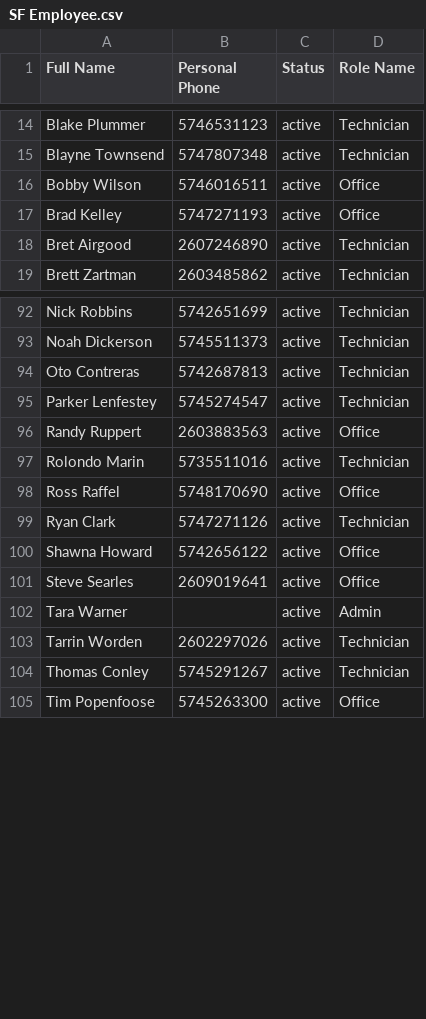
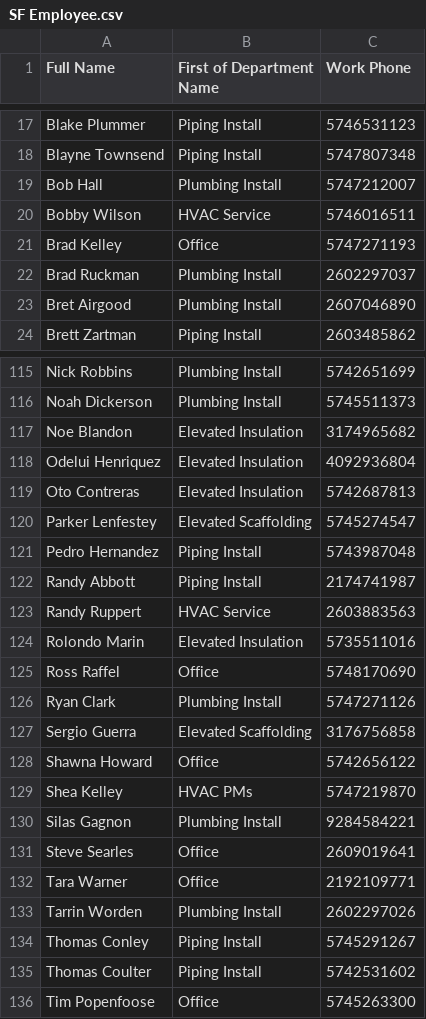
Before and after one commit to Ozurk/Mass_Messanger_App, a CSV file: Data/SF Employee.csv, drawn as a sheet; only a part is shown, gaps mark what is left out; removed rows and columns are numbered as before the commit, all else as after; the diff covers the shown part only; the diff names each change by its address in the sheet, - before the commit and + after, or states it on an @@ line.

```diff
--- a/Data/SF Employee.csv
+++ b/Data/SF Employee.csv
+column B (First of Department Name), rows 17-18: Piping Install | Piping Install; rows 20-21: HVAC Service | Office; rows 23-24: Plumbing Install | Piping Install; rows 115-116: Plumbing Install | Plumbing Install; rows 119-120: Elevated Insulation | Elevated Scaffolding; rows 123-126: HVAC Service | Elevated Insulation | Office | Plumbing Install; row 128: Office; rows 131-134: Office | Office | Plumbing Install | Piping Install; row 136: Office
-column C (Status), rows 14-19: all active; rows 92-105: all active
-column D (Role Name), rows 14-19: Technician | Technician | Office | Office | Technician | Technician; rows 92-105: Technician | Technician | Technician | Technician | Office | Technician | Office | Technician | Office | Office | Admin | Technician | Technician | Office
-C1: Personal Phone
+C1: Work Phone
+row 19: Bob Hall | Plumbing Install | 5747212007
+row 22: Brad Ruckman | Plumbing Install | 2602297037
-C23 (Work Phone): 2607246890
+C23 (Work Phone): 2607046890
+row 117: Noe Blandon | Elevated Insulation | 3174965682
+row 118: Odelui Henriquez | Elevated Insulation | 4092936804
+row 121: Pedro Hernandez | Piping Install | 5743987048
+row 122: Randy Abbott | Piping Install | 2174741987
+row 127: Sergio Guerra | Elevated Scaffolding | 3176756858
+row 129: Shea Kelley | HVAC PMs | 5747219870
+row 130: Silas Gagnon | Plumbing Install | 9284584221
-C132 (Work Phone): (empty)
+C132 (Work Phone): 2192109771
+row 135: Thomas Coulter | Piping Install | 5742531602
```
Also changed, not shown: 22 added rows and 4 edited cells elsewhere in this file, 4 other files.
